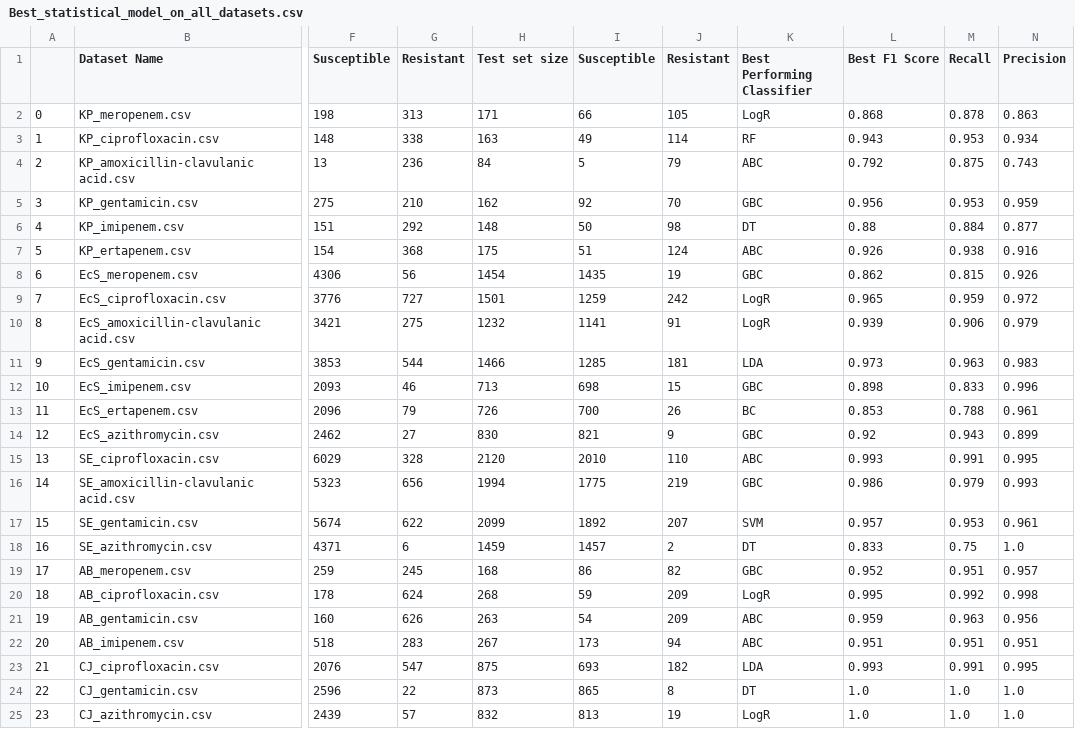
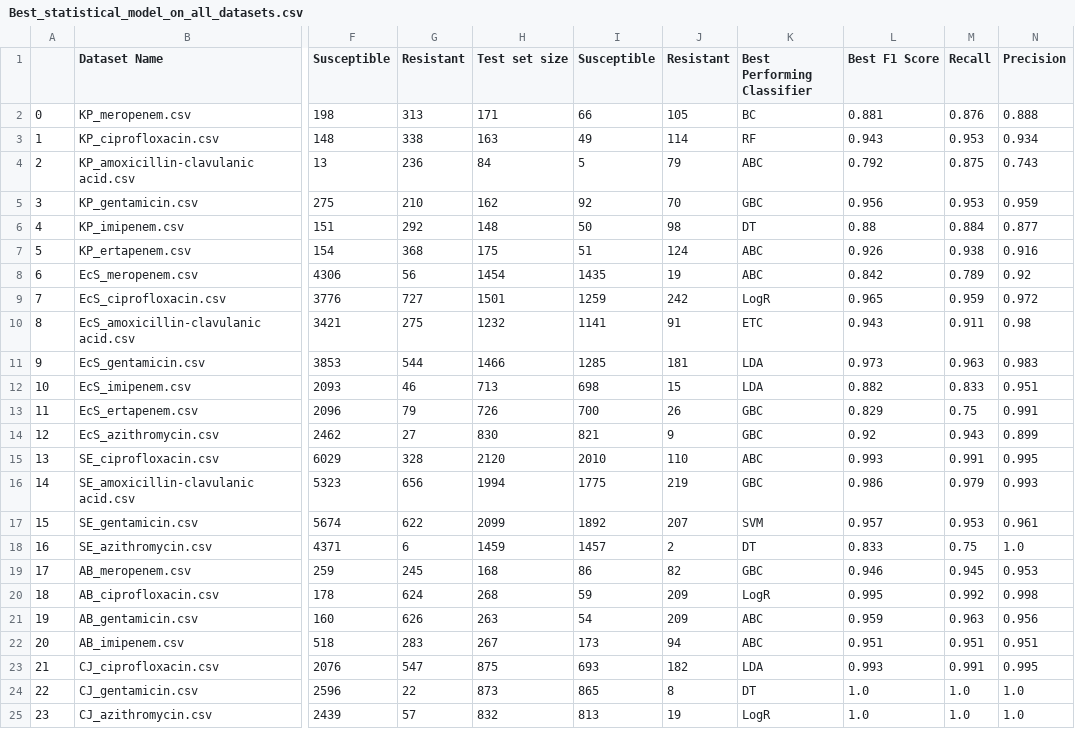
Before and after one commit to RAGUL1902/AMR_Prediction_Project, a CSV file: Best_statistical_model_on_all_datasets.csv, drawn as a sheet; only a part is shown, gaps mark what is left out; the diff names each change by its address in the sheet, - before the commit and + after, or states it on an @@ line.

Commit message:
Update best model details

```diff
--- a/Best_statistical_model_on_all_datasets.csv
+++ b/Best_statistical_model_on_all_datasets.csv
-K2 (Best Performing Classifier): LogR
+K2 (Best Performing Classifier): BC
-L2 (Best F1 Score): 0.868
+L2 (Best F1 Score): 0.881
-M2 (Recall): 0.878
+M2 (Recall): 0.876
-N2 (Precision): 0.863
+N2 (Precision): 0.888
-K8 (Best Performing Classifier): GBC
+K8 (Best Performing Classifier): ABC
-L8 (Best F1 Score): 0.862
+L8 (Best F1 Score): 0.842
-M8 (Recall): 0.815
+M8 (Recall): 0.789
-N8 (Precision): 0.926
+N8 (Precision): 0.92
-K10 (Best Performing Classifier): LogR
+K10 (Best Performing Classifier): ETC
-L10 (Best F1 Score): 0.939
+L10 (Best F1 Score): 0.943
-M10 (Recall): 0.906
+M10 (Recall): 0.911
-N10 (Precision): 0.979
+N10 (Precision): 0.98
-K12 (Best Performing Classifier): GBC
+K12 (Best Performing Classifier): LDA
-L12 (Best F1 Score): 0.898
+L12 (Best F1 Score): 0.882
-N12 (Precision): 0.996
+N12 (Precision): 0.951
-K13 (Best Performing Classifier): BC
+K13 (Best Performing Classifier): GBC
-L13 (Best F1 Score): 0.853
+L13 (Best F1 Score): 0.829
-M13 (Recall): 0.788
+M13 (Recall): 0.75
-N13 (Precision): 0.961
+N13 (Precision): 0.991
-L19 (Best F1 Score): 0.952
+L19 (Best F1 Score): 0.946
-M19 (Recall): 0.951
+M19 (Recall): 0.945
-N19 (Precision): 0.957
+N19 (Precision): 0.953
```
